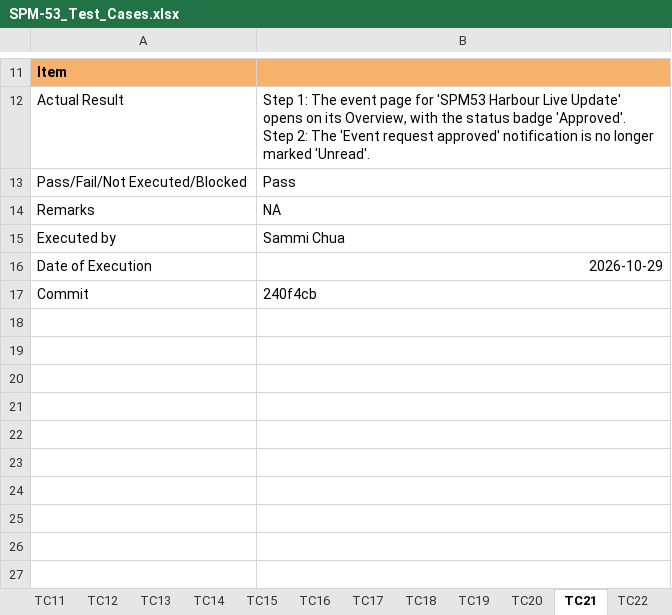
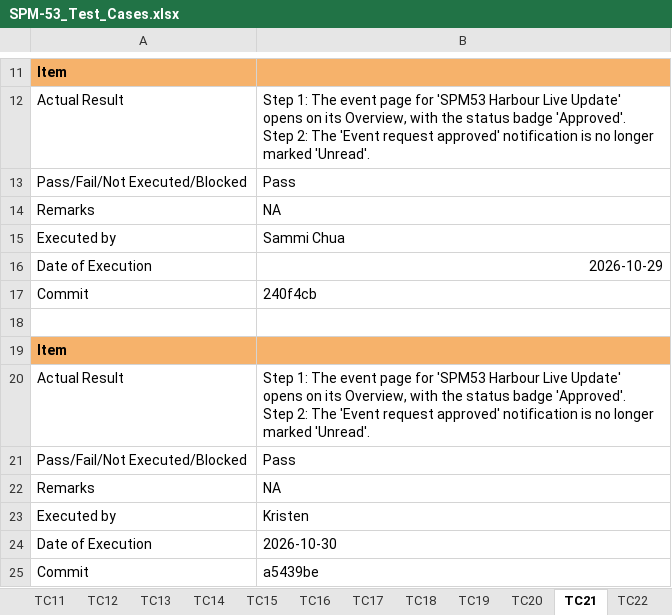
Before and after one commit to kchoongg/IS212, an Excel workbook: docs/test-cases/SPM-53_Test_Cases.xlsx, sheet TC21, drawn as a sheet; only a part is shown, gaps mark what is left out; values as stored, in another font and other column widths than the file's, no borders; ↵ is a line break in a cell; the diff names each change by its address in the sheet, - before the commit and + after, or states it on an @@ line.

```diff
--- a/docs/test-cases/SPM-53_Test_Cases.xlsx (sheet TC21)
+++ b/docs/test-cases/SPM-53_Test_Cases.xlsx (sheet TC21)
+row 18: (empty)
+row 19: Item
+row 20: Actual Result | Step 1: The event page for 'SPM53 Harbour Live Update' opens on its Overview, with the status badge 'Approved'. ↵ Step 2: The 'Event request approved' notification is no longer marked 'Unread'.
+row 21: Pass/Fail/Not Executed/Blocked | Pass
+row 22: Remarks | NA
+row 23: Executed by | Kristen
+row 24: Date of Execution | 2026-10-30
+row 25: Commit | a5439be
```
Also changed, not shown: sheet TC03, sheet TC22, sheet TC06, sheet TC08, sheet TC16, sheet TC12, 15 more sheets.
